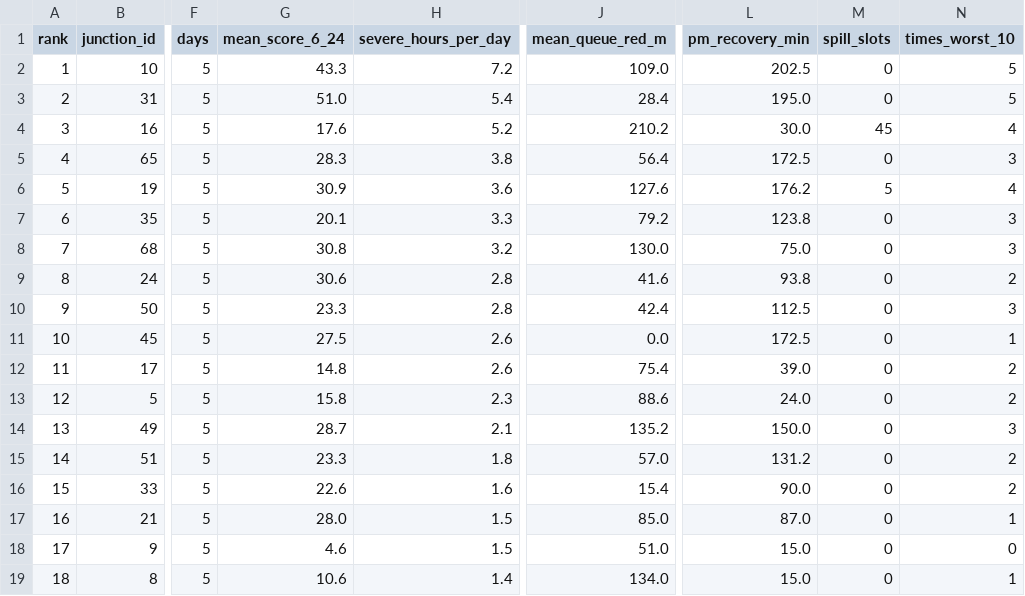
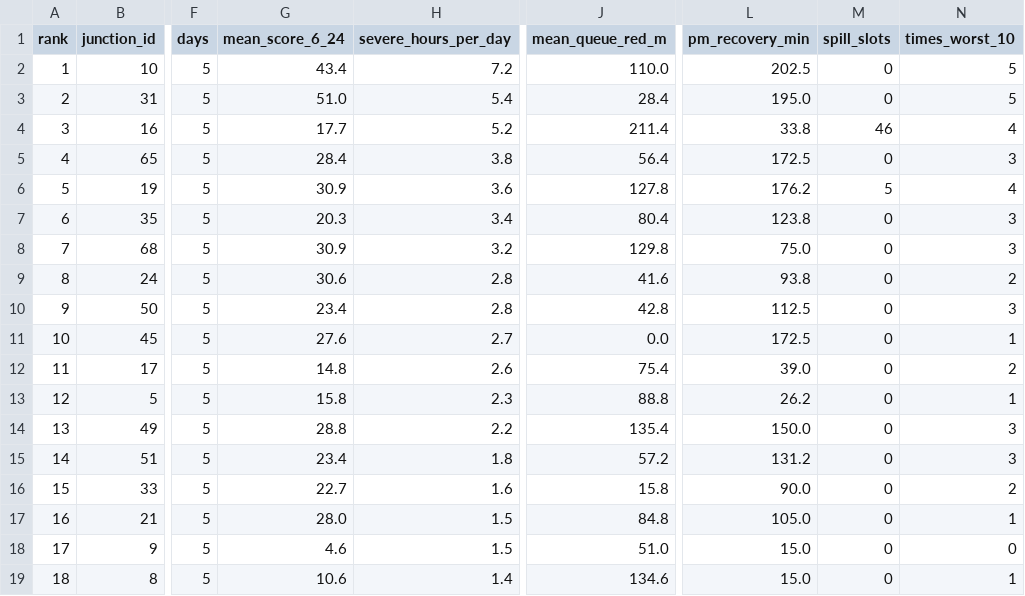
Before and after one commit to wiki-ruhan/Dhaka-Jam-70, a CSV file: data/ranking_overall.csv, drawn as a sheet; only a part is shown, gaps mark what is left out; the diff covers the shown part only; the diff names each change by its address in the sheet, - before the commit and + after, or states it on an @@ line.

```diff
--- a/data/ranking_overall.csv
+++ b/data/ranking_overall.csv
-G2 (mean_score_6_24): 43.3
+G2 (mean_score_6_24): 43.4
-J2 (mean_queue_red_m): 109.0
+J2 (mean_queue_red_m): 110.0
-G4 (mean_score_6_24): 17.6
+G4 (mean_score_6_24): 17.7
-J4 (mean_queue_red_m): 210.2
+J4 (mean_queue_red_m): 211.4
-L4 (pm_recovery_min): 30.0
+L4 (pm_recovery_min): 33.8
-M4 (spill_slots): 45
+M4 (spill_slots): 46
-G5 (mean_score_6_24): 28.3
+G5 (mean_score_6_24): 28.4
-J6 (mean_queue_red_m): 127.6
+J6 (mean_queue_red_m): 127.8
-G7 (mean_score_6_24): 20.1
+G7 (mean_score_6_24): 20.3
-H7 (severe_hours_per_day): 3.3
+H7 (severe_hours_per_day): 3.4
-J7 (mean_queue_red_m): 79.2
+J7 (mean_queue_red_m): 80.4
-G8 (mean_score_6_24): 30.8
+G8 (mean_score_6_24): 30.9
-J8 (mean_queue_red_m): 130.0
+J8 (mean_queue_red_m): 129.8
-G10 (mean_score_6_24): 23.3
+G10 (mean_score_6_24): 23.4
-J10 (mean_queue_red_m): 42.4
+J10 (mean_queue_red_m): 42.8
-G11 (mean_score_6_24): 27.5
+G11 (mean_score_6_24): 27.6
-H11 (severe_hours_per_day): 2.6
+H11 (severe_hours_per_day): 2.7
-J13 (mean_queue_red_m): 88.6
+J13 (mean_queue_red_m): 88.8
-L13 (pm_recovery_min): 24.0
+L13 (pm_recovery_min): 26.2
-N13 (times_worst_10): 2
+N13 (times_worst_10): 1
-G14 (mean_score_6_24): 28.7
+G14 (mean_score_6_24): 28.8
-H14 (severe_hours_per_day): 2.1
+H14 (severe_hours_per_day): 2.2
-J14 (mean_queue_red_m): 135.2
+J14 (mean_queue_red_m): 135.4
-G15 (mean_score_6_24): 23.3
+G15 (mean_score_6_24): 23.4
-J15 (mean_queue_red_m): 57.0
+J15 (mean_queue_red_m): 57.2
-N15 (times_worst_10): 2
+N15 (times_worst_10): 3
-G16 (mean_score_6_24): 22.6
+G16 (mean_score_6_24): 22.7
-J16 (mean_queue_red_m): 15.4
+J16 (mean_queue_red_m): 15.8
-J17 (mean_queue_red_m): 85.0
+J17 (mean_queue_red_m): 84.8
-L17 (pm_recovery_min): 87.0
+L17 (pm_recovery_min): 105.0
-J19 (mean_queue_red_m): 134.0
+J19 (mean_queue_red_m): 134.6
```
Also changed, not shown: 84 edited cells elsewhere in this file, data/conditions.csv, data/daily/ranking/2026-10-17_ranking.csv, 14 other files.
